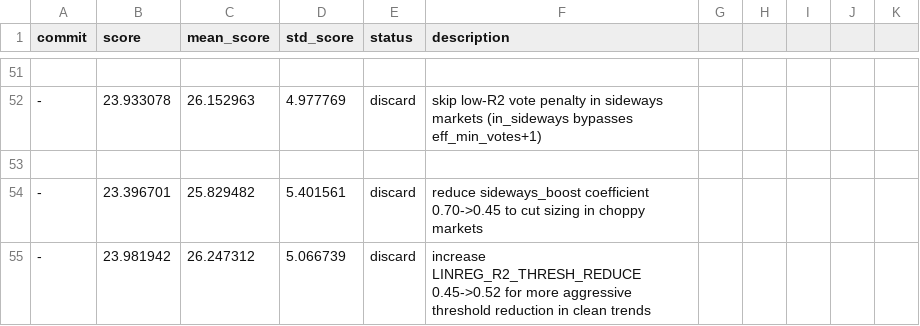
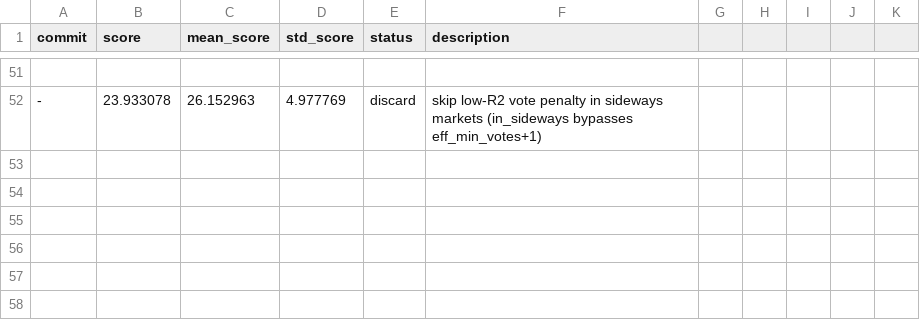
Before and after one commit to dragonkid/auto-researchtrading, a TSV file: results.tsv, drawn as a sheet; only a part is shown, gaps mark what is left out; the diff names each change by its address in the sheet, - before the commit and + after, or states it on an @@ line.

Commit message:
Revert "exp: add R2-based position sizing boost (1.0 + 0.3*R2) to size up in clean trends"
This reverts commit ead5bda246178ab63a360e3202f613fc49a59121.

```diff
--- a/results.tsv
+++ b/results.tsv
-row 53: (empty)
-row 54: - | 23.396701 | 25.829482 | 5.401561 | discard | reduce sideways_boost coefficient 0.70->0.45 to cut sizing in choppy markets
-row 55: - | 23.981942 | 26.247312 | 5.066739 | discard | increase LINREG_R2_THRESH_REDUCE 0.45->0.52 for more aggressive threshold reduction in clean trends
```
Also changed, not shown: 1 other file.
